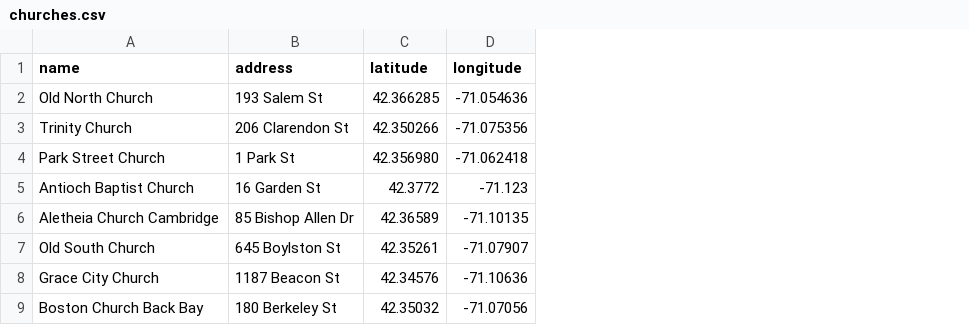
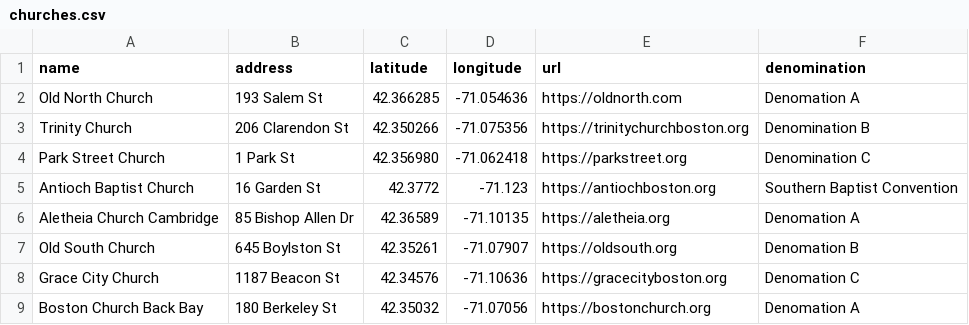
Before and after one commit to doubledubby/church, a CSV file: churches.csv, drawn as a sheet; the diff names each change by its address in the sheet, - before the commit and + after, or states it on an @@ line.

Commit message:
Update table design and add search bar

```diff
--- a/churches.csv
+++ b/churches.csv
+column E (url), rows 2-9: https://oldnorth.com | https://trinitychurchboston.org | https://parkstreet.org | https://antiochboston.org | https://aletheia.org | https://oldsouth.org | https://gracecityboston.org | https://bostonchurch.org
+column F (denomination), rows 2-9: Denomation A | Denomination B | Denomination C | Southern Baptist Convention | Denomation A | Denomation B | Denomation C | Denomation A
```
Also changed, not shown: 1 other file.
